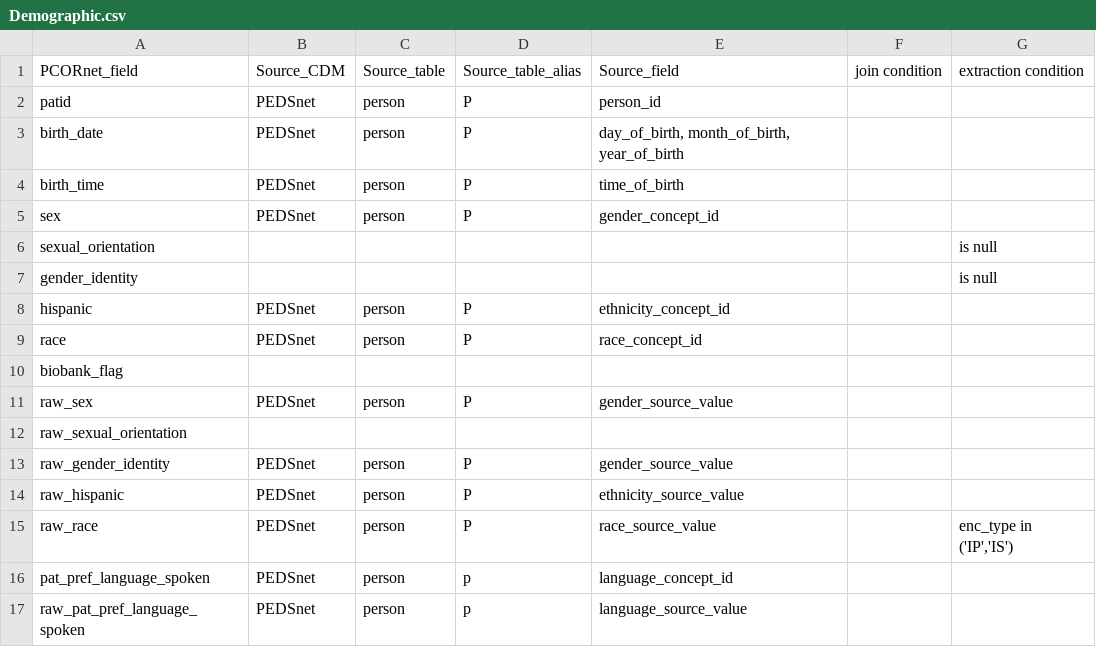
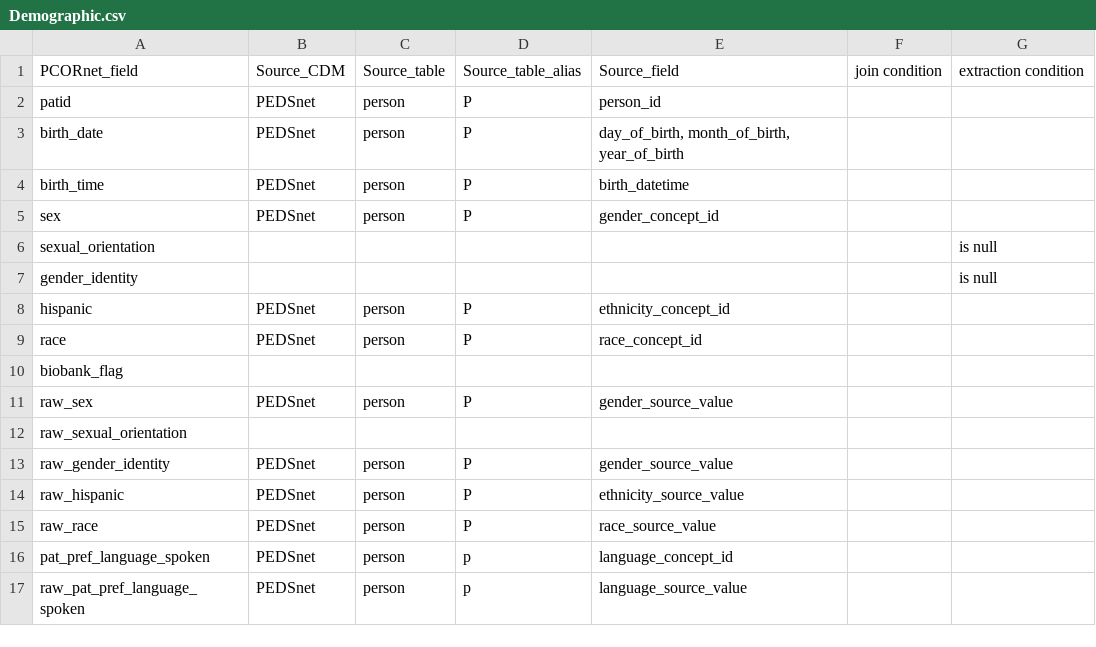
Before and after one commit to PEDSnet/pedsnetcdm_to_pcornetcdm, a CSV file: v2.9_to_v4.1/doc/extraction/Demographic.csv, drawn as a sheet.

```diff
--- a/v2.9_to_v4.1/doc/extraction/Demographic.csv
+++ b/v2.9_to_v4.1/doc/extraction/Demographic.csv
@@ -3,3 +3,3 @@ patid,PEDSnet,person,P,person_id,,
 birth_date,PEDSnet,person,P,"day_of_birth, month_of_birth, year_of_birth",,
-birth_time,PEDSnet,person,P,time_of_birth,,
+birth_time,PEDSnet,person,P,birth_datetime,,
 sex,PEDSnet,person,P,gender_concept_id,,
@@ -14,3 +14,3 @@ raw_gender_identity,PEDSnet,person,P,gender_source_value,,
 raw_hispanic,PEDSnet,person,P,ethnicity_source_value,,
-raw_race,PEDSnet,person,P,race_source_value,,"enc_type in ('IP','IS')"
+raw_race,PEDSnet,person,P,race_source_value,,
 pat_pref_language_spoken,PEDSnet,person,p,language_concept_id,,
```
Also changed, not shown: v2.9_to_v4.1/doc/extraction/Diagnosis.csv, v2.9_to_v4.1/doc/extraction/Encounter.csv, 2 other files.
